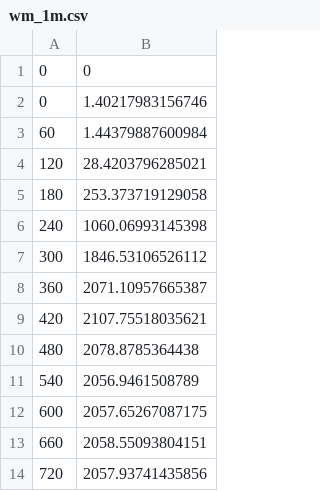
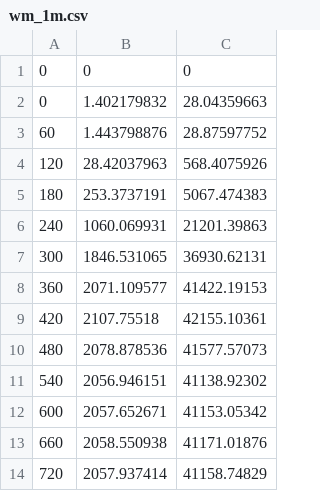
Before and after one commit to AzizulHakim15/NL_pyomo_model, a CSV file: wm_1m.csv, drawn as a sheet; only a part is shown; removed rows and columns are numbered as before the commit, all else as after; the diff names each change by its address in the sheet, - before the commit and + after, or states it on an @@ line.

```diff
--- a/wm_1m.csv
+++ b/wm_1m.csv
-column B, rows 1-14: 0 | 1.40217983156746 | 1.44379887600984 | 28.4203796285021 | 253.373719129058 | 1060.06993145398 | 1846.53106526112 | 2071.10957665387 | 2107.75518035621 | 2078.8785364438 | 2056.9461508789 | 2057.65267087175 | 2058.55093804151 | 2057.93741435856
+column B, rows 1-14: 0 | 1.402179832 | 1.443798876 | 28.42037963 | 253.3737191 | 1060.069931 | 1846.531065 | 2071.109577 | 2107.75518 | 2078.878536 | 2056.946151 | 2057.652671 | 2058.550938 | 2057.937414
+column C, rows 1-14: 0 | 28.04359663 | 28.87597752 | 568.4075926 | 5067.474383 | 21201.39863 | 36930.62131 | 41422.19153 | 42155.10361 | 41577.57073 | 41138.92302 | 41153.05342 | 41171.01876 | 41158.74829
```
Also changed, not shown: 1 other file.
